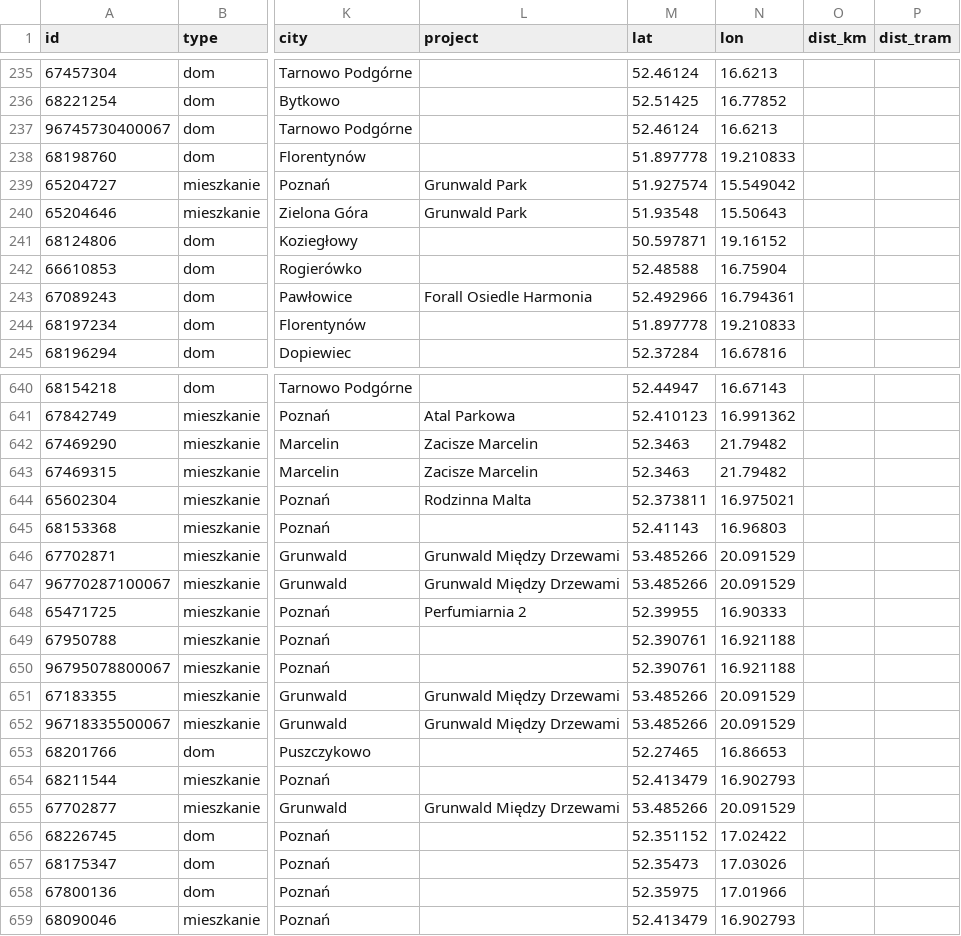
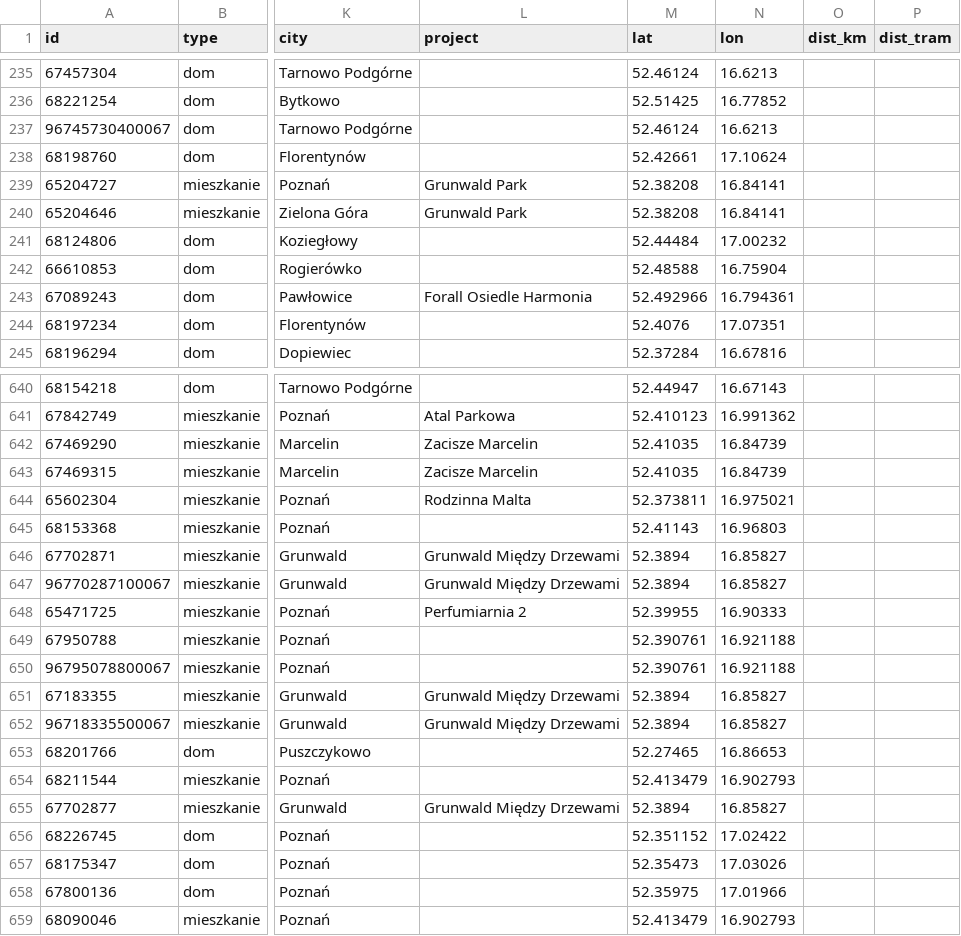
Before and after one commit to somedayfounder/poznan_listings, a CSV file: listings_latest.csv, drawn as a sheet; only a part is shown, gaps mark what is left out; the diff covers the shown part only; the diff names each change by its address in the sheet, - before the commit and + after, or states it on an @@ line.

Commit message:
Fix geocode: reject coords outside Poznan bbox; revert 62 bad overrides
62 listings had their coords replaced with wrong-city geocoder hits
(Grunwald in Mazury, Marcelin near Warsaw, Krosno in Subcarpathia, etc.)
because district names like Grunwald/Marcelin/Konarzewo exist elsewhere.

Fixes:
- geocode_coords.py now rejects any result outside Poznan bbox
- Reverted 62 bad overrides back to orig_lat/lon in CSV

```diff
--- a/listings_latest.csv
+++ b/listings_latest.csv
-M238 (lat): 51.897778
+M238 (lat): 52.42661
-N238 (lon): 19.210833
+N238 (lon): 17.10624
-M239 (lat): 51.927574
+M239 (lat): 52.38208
-N239 (lon): 15.549042
+N239 (lon): 16.84141
-M240 (lat): 51.93548
+M240 (lat): 52.38208
-N240 (lon): 15.50643
+N240 (lon): 16.84141
-M241 (lat): 50.597871
+M241 (lat): 52.44484
-N241 (lon): 19.16152
+N241 (lon): 17.00232
-M244 (lat): 51.897778
+M244 (lat): 52.4076
-N244 (lon): 19.210833
+N244 (lon): 17.07351
-M642:M643 (lat): 52.3463
+M642:M643 (lat): 52.41035
-N642:N643 (lon): 21.79482
+N642:N643 (lon): 16.84739
-M646:M647 (lat): 53.485266
+M646:M647 (lat): 52.3894
-N646:N647 (lon): 20.091529
+N646:N647 (lon): 16.85827
-M651:M652 (lat): 53.485266
+M651:M652 (lat): 52.3894
-N651:N652 (lon): 20.091529
+N651:N652 (lon): 16.85827
-M655 (lat): 53.485266
+M655 (lat): 52.3894
-N655 (lon): 20.091529
+N655 (lon): 16.85827
```
Also changed, not shown: 84 edited cells elsewhere in this file, 2 other files.
